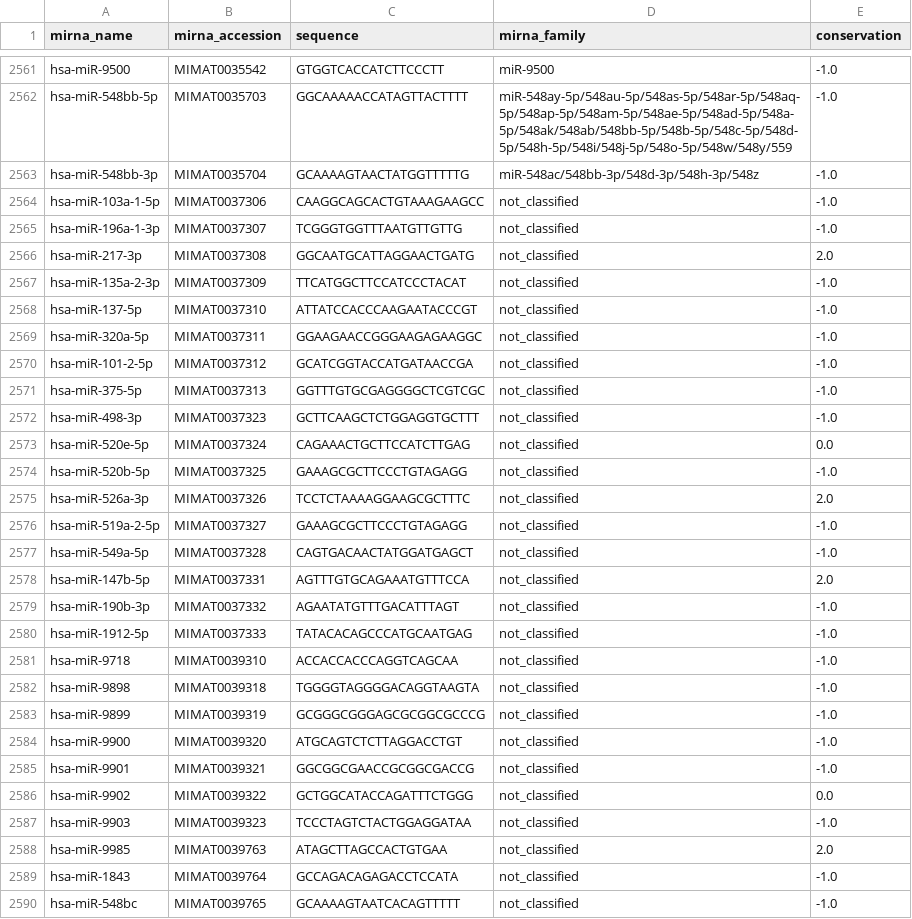
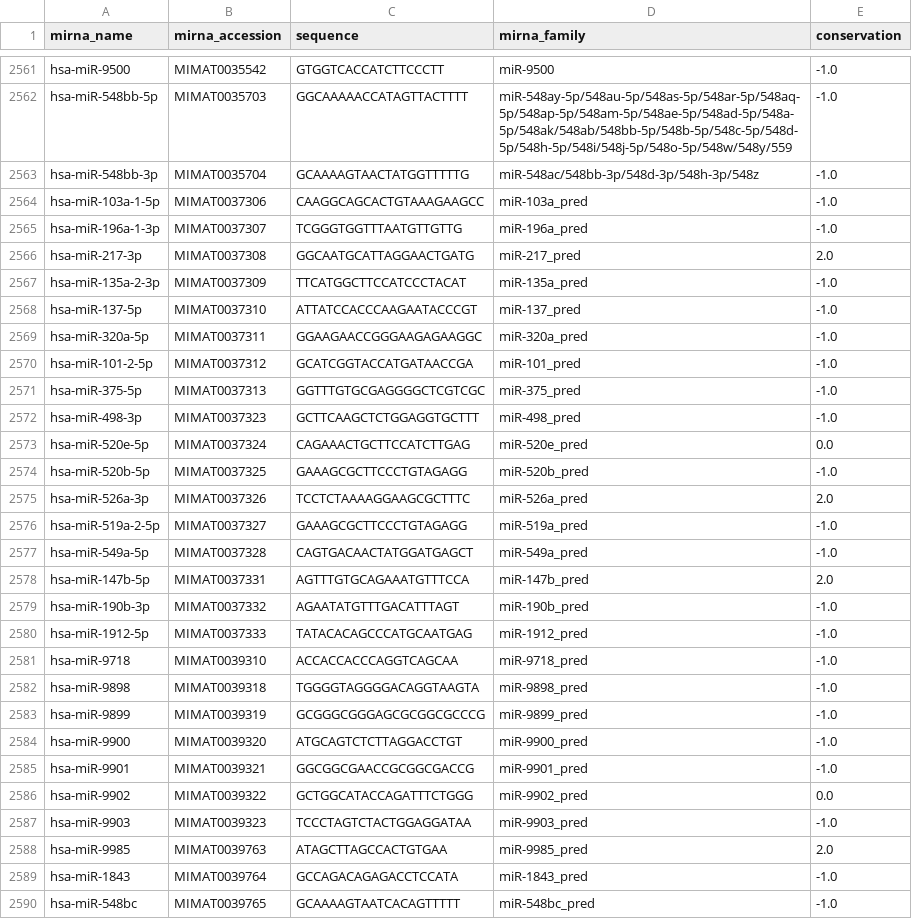
Before and after one commit to TasbasMN/mirscribe-vcf, a CSV file: data/mirna/mirna.csv, drawn as a sheet; only a part is shown, gaps mark what is left out; the diff covers the shown part only.

Commit message:
update mirnas.csv to include family info from mircarta

```diff
--- a/data/mirna/mirna.csv
+++ b/data/mirna/mirna.csv
@@ -2563,28 +2563,28 @@ hsa-miR-548bb-5p,MIMAT0035703,GGCAAAAACCATAGTTACTTTT,miR-548ay-5p/548au-5p/548as
 hsa-miR-548bb-3p,MIMAT0035704,GCAAAAGTAACTATGGTTTTTG,miR-548ac/548bb-3p/548d-3p/548h-3p/548z,-1.0
-hsa-miR-103a-1-5p,MIMAT0037306,CAAGGCAGCACTGTAAAGAAGCC,not_classified,-1.0
-hsa-miR-196a-1-3p,MIMAT0037307,TCGGGTGGTTTAATGTTGTTG,not_classified,-1.0
-hsa-miR-217-3p,MIMAT0037308,GGCAATGCATTAGGAACTGATG,not_classified,2.0
-hsa-miR-135a-2-3p,MIMAT0037309,TTCATGGCTTCCATCCCTACAT,not_classified,-1.0
-hsa-miR-137-5p,MIMAT0037310,ATTATCCACCCAAGAATACCCGT,not_classified,-1.0
-hsa-miR-320a-5p,MIMAT0037311,GGAAGAACCGGGAAGAGAAGGC,not_classified,-1.0
-hsa-miR-101-2-5p,MIMAT0037312,GCATCGGTACCATGATAACCGA,not_classified,-1.0
-hsa-miR-375-5p,MIMAT0037313,GGTTTGTGCGAGGGGCTCGTCGC,not_classified,-1.0
-hsa-miR-498-3p,MIMAT0037323,GCTTCAAGCTCTGGAGGTGCTTT,not_classified,-1.0
-hsa-miR-520e-5p,MIMAT0037324,CAGAAACTGCTTCCATCTTGAG,not_classified,0.0
-hsa-miR-520b-5p,MIMAT0037325,GAAAGCGCTTCCCTGTAGAGG,not_classified,-1.0
-hsa-miR-526a-3p,MIMAT0037326,TCCTCTAAAAGGAAGCGCTTTC,not_classified,2.0
-hsa-miR-519a-2-5p,MIMAT0037327,GAAAGCGCTTCCCTGTAGAGG,not_classified,-1.0
-hsa-miR-549a-5p,MIMAT0037328,CAGTGACAACTATGGATGAGCT,not_classified,-1.0
-hsa-miR-147b-5p,MIMAT0037331,AGTTTGTGCAGAAATGTTTCCA,not_classified,2.0
-hsa-miR-190b-3p,MIMAT0037332,AGAATATGTTTGACATTTAGT,not_classified,-1.0
-hsa-miR-1912-5p,MIMAT0037333,TATACACAGCCCATGCAATGAG,not_classified,-1.0
-hsa-miR-9718,MIMAT0039310,ACCACCACCCAGGTCAGCAA,not_classified,-1.0
-hsa-miR-9898,MIMAT0039318,TGGGGTAGGGGACAGGTAAGTA,not_classified,-1.0
-hsa-miR-9899,MIMAT0039319,GCGGGCGGGAGCGCGGCGCCCG,not_classified,-1.0
-hsa-miR-9900,MIMAT0039320,ATGCAGTCTCTTAGGACCTGT,not_classified,-1.0
-hsa-miR-9901,MIMAT0039321,GGCGGCGAACCGCGGCGACCG,not_classified,-1.0
-hsa-miR-9902,MIMAT0039322,GCTGGCATACCAGATTTCTGGG,not_classified,0.0
-hsa-miR-9903,MIMAT0039323,TCCCTAGTCTACTGGAGGATAA,not_classified,-1.0
-hsa-miR-9985,MIMAT0039763,ATAGCTTAGCCACTGTGAA,not_classified,2.0
-hsa-miR-1843,MIMAT0039764,GCCAGACAGAGACCTCCATA,not_classified,-1.0
-hsa-miR-548bc,MIMAT0039765,GCAAAAGTAATCACAGTTTTT,not_classified,-1.0
+hsa-miR-103a-1-5p,MIMAT0037306,CAAGGCAGCACTGTAAAGAAGCC,miR-103a_pred,-1.0
+hsa-miR-196a-1-3p,MIMAT0037307,TCGGGTGGTTTAATGTTGTTG,miR-196a_pred,-1.0
+hsa-miR-217-3p,MIMAT0037308,GGCAATGCATTAGGAACTGATG,miR-217_pred,2.0
+hsa-miR-135a-2-3p,MIMAT0037309,TTCATGGCTTCCATCCCTACAT,miR-135a_pred,-1.0
+hsa-miR-137-5p,MIMAT0037310,ATTATCCACCCAAGAATACCCGT,miR-137_pred,-1.0
+hsa-miR-320a-5p,MIMAT0037311,GGAAGAACCGGGAAGAGAAGGC,miR-320a_pred,-1.0
+hsa-miR-101-2-5p,MIMAT0037312,GCATCGGTACCATGATAACCGA,miR-101_pred,-1.0
+hsa-miR-375-5p,MIMAT0037313,GGTTTGTGCGAGGGGCTCGTCGC,miR-375_pred,-1.0
+hsa-miR-498-3p,MIMAT0037323,GCTTCAAGCTCTGGAGGTGCTTT,miR-498_pred,-1.0
+hsa-miR-520e-5p,MIMAT0037324,CAGAAACTGCTTCCATCTTGAG,miR-520e_pred,0.0
+hsa-miR-520b-5p,MIMAT0037325,GAAAGCGCTTCCCTGTAGAGG,miR-520b_pred,-1.0
+hsa-miR-526a-3p,MIMAT0037326,TCCTCTAAAAGGAAGCGCTTTC,miR-526a_pred,2.0
+hsa-miR-519a-2-5p,MIMAT0037327,GAAAGCGCTTCCCTGTAGAGG,miR-519a_pred,-1.0
+hsa-miR-549a-5p,MIMAT0037328,CAGTGACAACTATGGATGAGCT,miR-549a_pred,-1.0
+hsa-miR-147b-5p,MIMAT0037331,AGTTTGTGCAGAAATGTTTCCA,miR-147b_pred,2.0
+hsa-miR-190b-3p,MIMAT0037332,AGAATATGTTTGACATTTAGT,miR-190b_pred,-1.0
+hsa-miR-1912-5p,MIMAT0037333,TATACACAGCCCATGCAATGAG,miR-1912_pred,-1.0
+hsa-miR-9718,MIMAT0039310,ACCACCACCCAGGTCAGCAA,miR-9718_pred,-1.0
+hsa-miR-9898,MIMAT0039318,TGGGGTAGGGGACAGGTAAGTA,miR-9898_pred,-1.0
+hsa-miR-9899,MIMAT0039319,GCGGGCGGGAGCGCGGCGCCCG,miR-9899_pred,-1.0
+hsa-miR-9900,MIMAT0039320,ATGCAGTCTCTTAGGACCTGT,miR-9900_pred,-1.0
+hsa-miR-9901,MIMAT0039321,GGCGGCGAACCGCGGCGACCG,miR-9901_pred,-1.0
+hsa-miR-9902,MIMAT0039322,GCTGGCATACCAGATTTCTGGG,miR-9902_pred,0.0
+hsa-miR-9903,MIMAT0039323,TCCCTAGTCTACTGGAGGATAA,miR-9903_pred,-1.0
+hsa-miR-9985,MIMAT0039763,ATAGCTTAGCCACTGTGAA,miR-9985_pred,2.0
+hsa-miR-1843,MIMAT0039764,GCCAGACAGAGACCTCCATA,miR-1843_pred,-1.0
+hsa-miR-548bc,MIMAT0039765,GCAAAAGTAATCACAGTTTTT,miR-548bc_pred,-1.0
```
Also changed, not shown: 115 edited cells elsewhere in this file, 7 other files.
